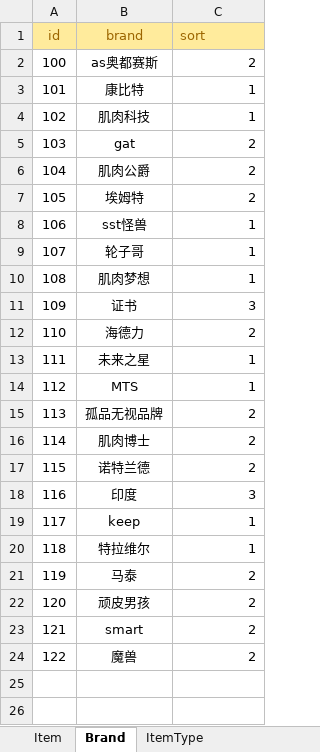
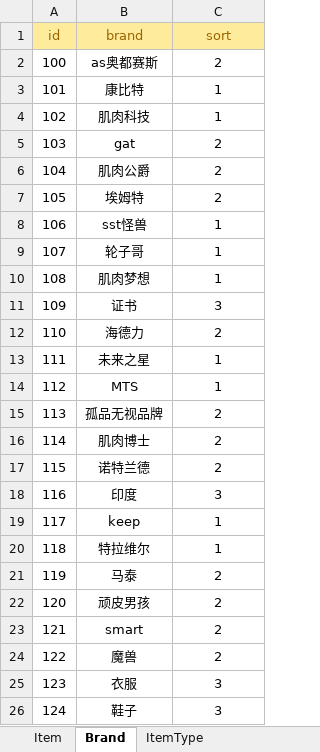
Before and after one commit to unity1149293885/zzsProject, an Excel workbook: Zzs/Assets/Excel/Item.xlsx, sheet Brand, drawn as a sheet; values as stored, in another font and other column widths than the file's, no borders; the diff names each change by its address in the sheet, - before the commit and + after, or states it on an @@ line.

```diff
--- a/Zzs/Assets/Excel/Item.xlsx (sheet Brand)
+++ b/Zzs/Assets/Excel/Item.xlsx (sheet Brand)
-C1 alignment: left
+C1 alignment: center
-C2:C24 alignment: right
+C2:C24 alignment: center
+row 25: 123 | 衣服 | 3
+row 26: 124 | 鞋子 | 3
```
Also changed, not shown: sheet Item, sheet ItemType, 52 other files.
